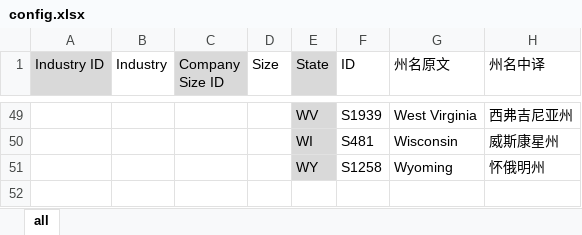
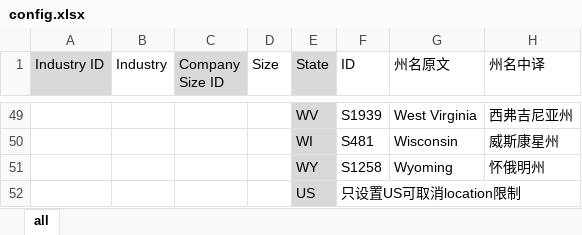
Before and after one commit to hanks-yao/jobsites-search-chrome-extension, an Excel workbook: config.xlsx, sheet all, drawn as a sheet; only a part is shown, gaps mark what is left out; values as stored, in another font and other column widths than the file's, no borders; the diff names each change by its address in the sheet, - before the commit and + after, or states it on an @@ line.

```diff
--- a/config.xlsx (sheet all)
+++ b/config.xlsx (sheet all)
+row 52:  |  |  |  | US | 只设置US可取消location限制
```
Also changed, not shown: 2 other files.
